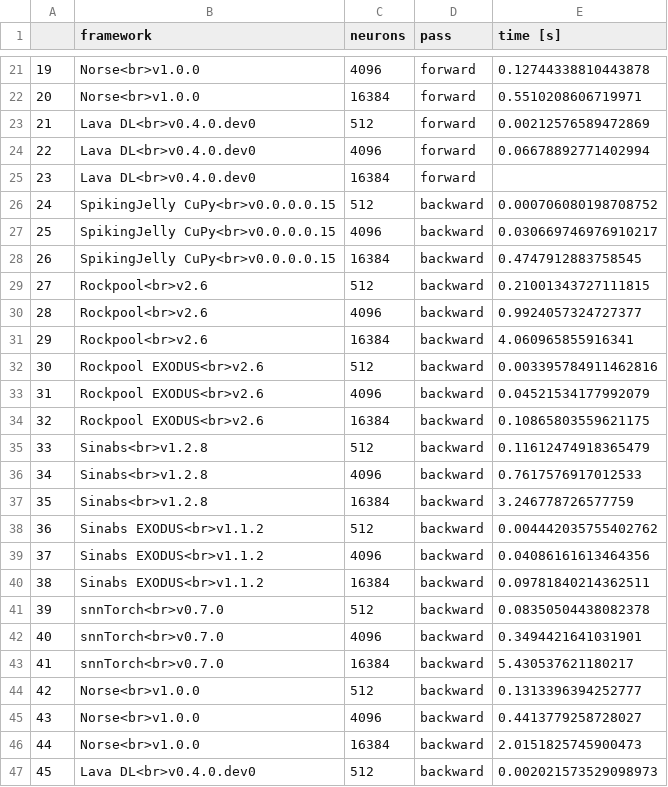
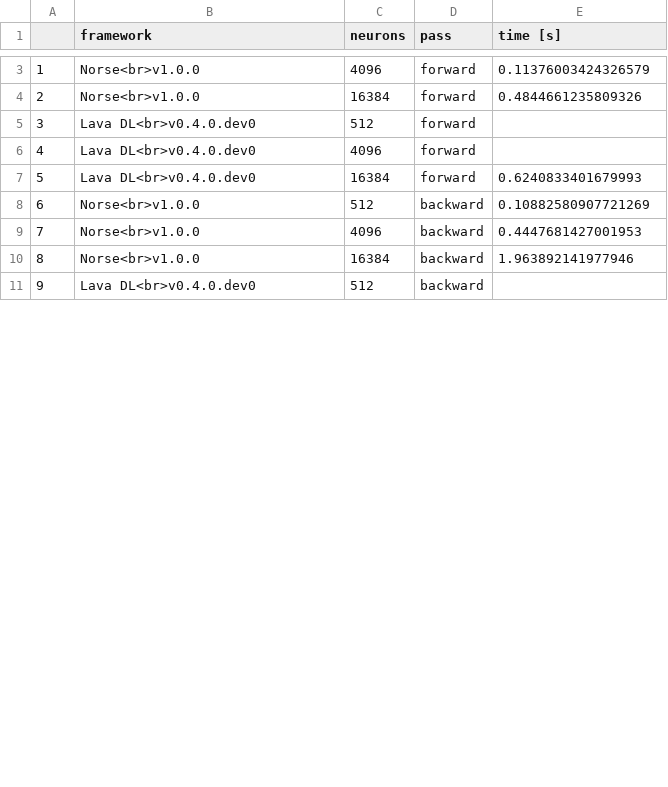
Before and after one commit to open-neuromorphic/open-neuromorphic.github.io, a CSV file: content/post/framework-benchmarking/data.csv, drawn as a sheet; only a part is shown, gaps mark what is left out; removed rows and columns are numbered as before the commit, all else as after; the diff covers the shown part only; the diff names each change by its address in the sheet, - before the commit and + after, or states it on an @@ line.

```diff
--- a/content/post/framework-benchmarking/data.csv
+++ b/content/post/framework-benchmarking/data.csv
@@ column A renumbered from row 2 down @@
-E3 (time [s]): 0.12744338810443878
+E3 (time [s]): 0.11376003424326579
-E4 (time [s]): 0.5510208606719971
+E4 (time [s]): 0.4844661235809326
-E5 (time [s]): 0.00212576589472869
+E5 (time [s]): (empty)
-E6 (time [s]): 0.06678892771402994
+E6 (time [s]): (empty)
-E7 (time [s]): (empty)
+E7 (time [s]): 0.6240833401679993
-row 26: 24 | SpikingJelly CuPy<br>v0.0.0.0.15 | 512 | backward | 0.000706080198708752
-row 27: 25 | SpikingJelly CuPy<br>v0.0.0.0.15 | 4096 | backward | 0.030669746976910217
-row 28: 26 | SpikingJelly CuPy<br>v0.0.0.0.15 | 16384 | backward | 0.4747912883758545
-row 29: 27 | Rockpool<br>v2.6 | 512 | backward | 0.21001343727111815
-row 30: 28 | Rockpool<br>v2.6 | 4096 | backward | 0.9924057324727377
-row 31: 29 | Rockpool<br>v2.6 | 16384 | backward | 4.060965855916341
-row 32: 30 | Rockpool EXODUS<br>v2.6 | 512 | backward | 0.003395784911462816
-row 33: 31 | Rockpool EXODUS<br>v2.6 | 4096 | backward | 0.04521534177992079
-row 34: 32 | Rockpool EXODUS<br>v2.6 | 16384 | backward | 0.10865803559621175
-row 35: 33 | Sinabs<br>v1.2.8 | 512 | backward | 0.11612474918365479
-row 36: 34 | Sinabs<br>v1.2.8 | 4096 | backward | 0.7617576917012533
-row 37: 35 | Sinabs<br>v1.2.8 | 16384 | backward | 3.246778726577759
-row 38: 36 | Sinabs EXODUS<br>v1.1.2 | 512 | backward | 0.004442035755402762
-row 39: 37 | Sinabs EXODUS<br>v1.1.2 | 4096 | backward | 0.04086161613464356
-row 40: 38 | Sinabs EXODUS<br>v1.1.2 | 16384 | backward | 0.09781840214362511
-row 41: 39 | snnTorch<br>v0.7.0 | 512 | backward | 0.08350504438082378
-row 42: 40 | snnTorch<br>v0.7.0 | 4096 | backward | 0.3494421641031901
-row 43: 41 | snnTorch<br>v0.7.0 | 16384 | backward | 5.430537621180217
-E8 (time [s]): 0.1313396394252777
+E8 (time [s]): 0.10882580907721269
-E9 (time [s]): 0.4413779258728027
+E9 (time [s]): 0.4447681427001953
-E10 (time [s]): 2.0151825745900473
+E10 (time [s]): 1.963892141977946
-E11 (time [s]): 0.002021573529098973
+E11 (time [s]): (empty)
```
Also changed, not shown: 18 removed rows and 3 edited cells elsewhere in this file, 5 other files.
